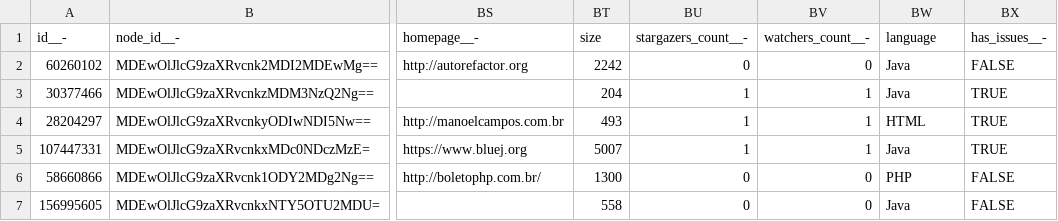
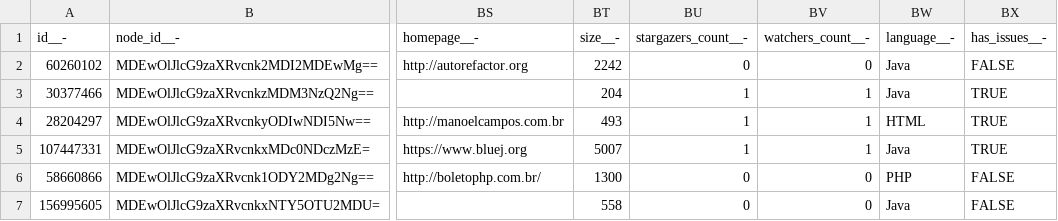
Before and after one commit to karen1910/111, a CSV file: manoelcampos_repos.csv, drawn as a sheet; only a part is shown, gaps mark what is left out; the diff names each change by its address in the sheet, - before the commit and + after, or states it on an @@ line.

Commit message:
Add files via upload

```diff
--- a/manoelcampos_repos.csv
+++ b/manoelcampos_repos.csv
-BT1: size
+BT1: size__-
-BW1: language
+BW1: language__-
```
